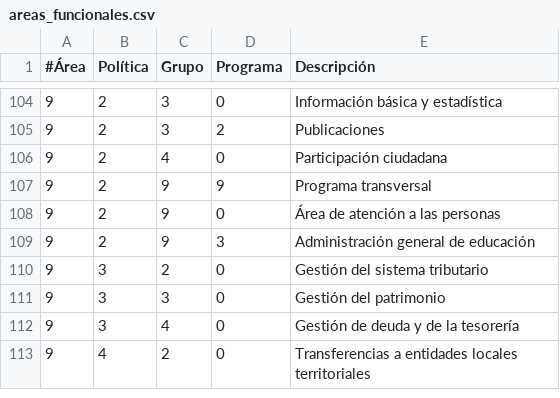
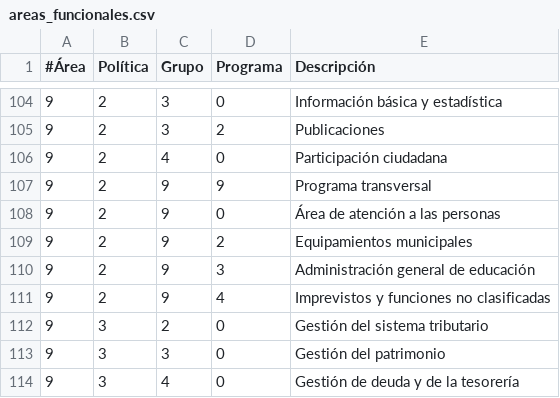
Before and after one commit to civio/presupuesto-polinya, a CSV file: data/es/areas_funcionales.csv, drawn as a sheet; only a part is shown, gaps mark what is left out; the shorter side is filled out with more unchanged rows.

```diff
--- a/data/es/areas_funcionales.csv
+++ b/data/es/areas_funcionales.csv
@@ -108,3 +108,5 @@
 9,2,9,0,Área de atención a las personas
+9,2,9,2,Equipamientos municipales
 9,2,9,3,Administración general de educación
+9,2,9,4,Imprevistos y funciones no clasificadas
 9,3,2,0,Gestión del sistema tributario
```
Also changed, not shown: data/ca/areas_funcionales.csv.
